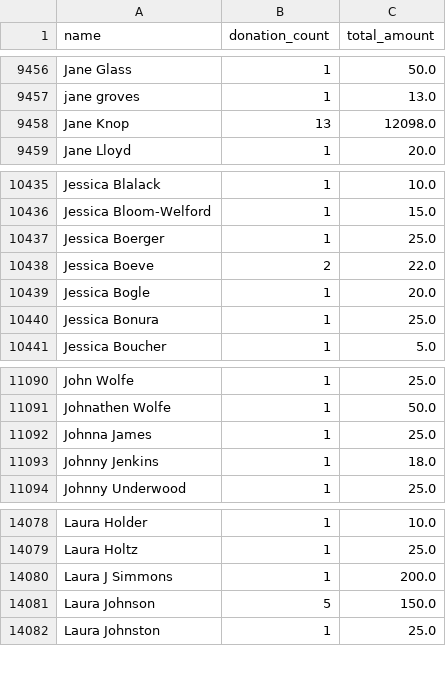
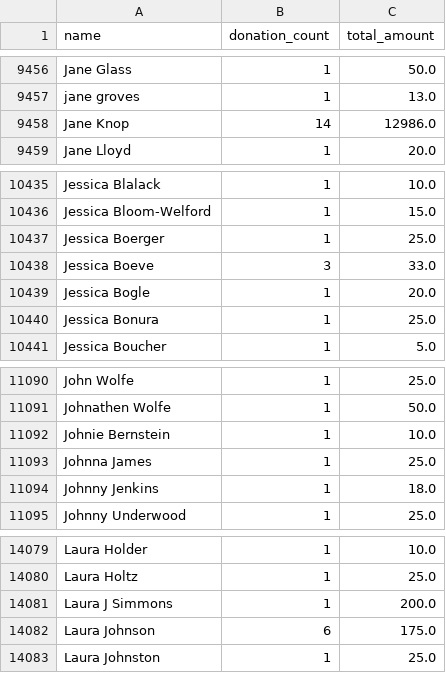
Before and after one commit to gytis-ivaskevicius/gofundme-donors, a CSV file: data/names_unique.csv, drawn as a sheet; only a part is shown, gaps mark what is left out.

```diff
--- a/data/names_unique.csv
+++ b/data/names_unique.csv
@@ -9457,3 +9457,3 @@ Jane Glass,1,50.0
 jane groves,1,13.0
-Jane Knop,13,12098.0
+Jane Knop,14,12986.0
 Jane Lloyd,1,20.0
@@ -10437,3 +10437,3 @@ Jessica Bloom-Welford,1,15.0
 Jessica Boerger,1,25.0
-Jessica Boeve,2,22.0
+Jessica Boeve,3,33.0
 Jessica Bogle,1,20.0
@@ -11091,2 +11091,3 @@ John Wolfe,1,25.0
 Johnathen Wolfe,1,50.0
+Johnie Bernstein,1,10.0
 Johnna James,1,25.0
@@ -14080,3 +14081,3 @@ Laura Holtz,1,25.0
 Laura J Simmons,1,200.0
-Laura Johnson,5,150.0
+Laura Johnson,6,175.0
 Laura Johnston,1,25.0
```
Also changed, not shown: 1 other file.
